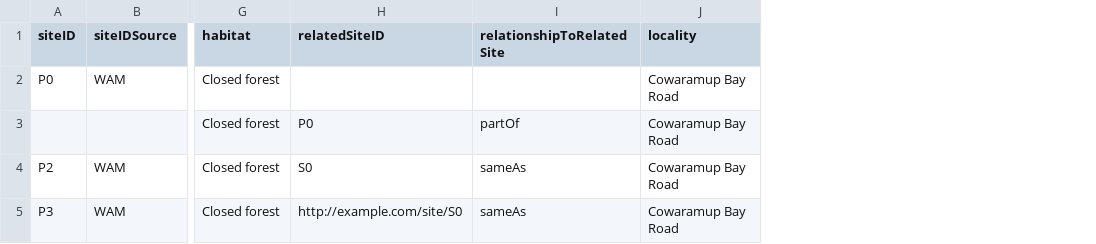
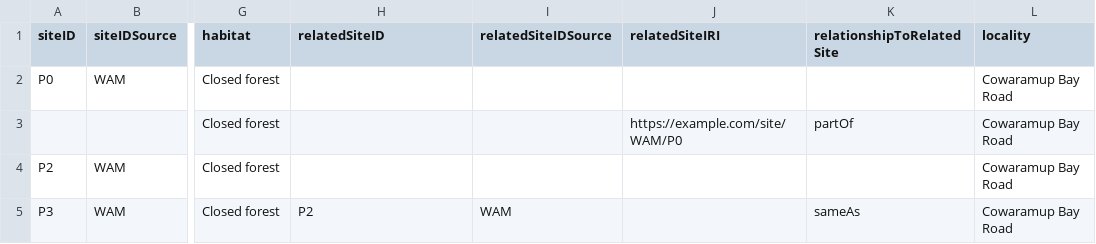
Before and after one commit to gaiaresources/abis-mapping, a CSV file: abis_mapping/templates/survey_site_data_v3/examples/minimal.csv, drawn as a sheet; only a part is shown, gaps mark what is left out; addresses are those after the commit; the diff names each change by its address in the sheet, - before the commit and + after, or states it on an @@ line.

Commit message:
BDRSPS-1154 Add new fields and change validation to make related sites work
with the new siteIDSource and existingBDRSiteIRI fields.

```diff
--- a/abis_mapping/templates/survey_site_data_v3/examples/minimal.csv
+++ b/abis_mapping/templates/survey_site_data_v3/examples/minimal.csv
+column I (relatedSiteIDSource), row 5: WAM
+column J (relatedSiteIRI), row 3: https://example.com/site/WAM/P0
-H3 (relatedSiteID): P0
+H3 (relatedSiteID): (empty)
-H4 (relatedSiteID): S0
+H4 (relatedSiteID): (empty)
-K4 (relationshipToRelatedSite): sameAs
+K4 (relationshipToRelatedSite): (empty)
-H5 (relatedSiteID): http://example.com/site/S0
+H5 (relatedSiteID): P2
```
Also changed, not shown: abis_mapping/templates/survey_site_data_v3/examples/minimal-error-duplicate-site-ids.csv, abis_mapping/templates/survey_site_data_v3/examples/minimal-error-missing-fields.csv, 9 other files.
